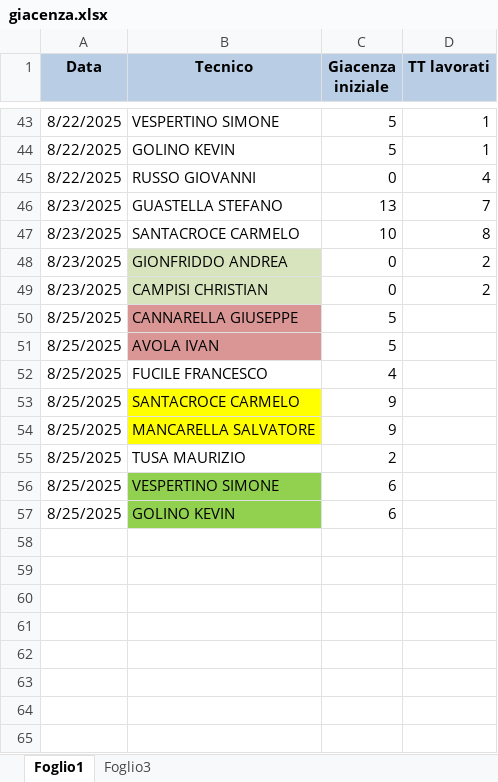
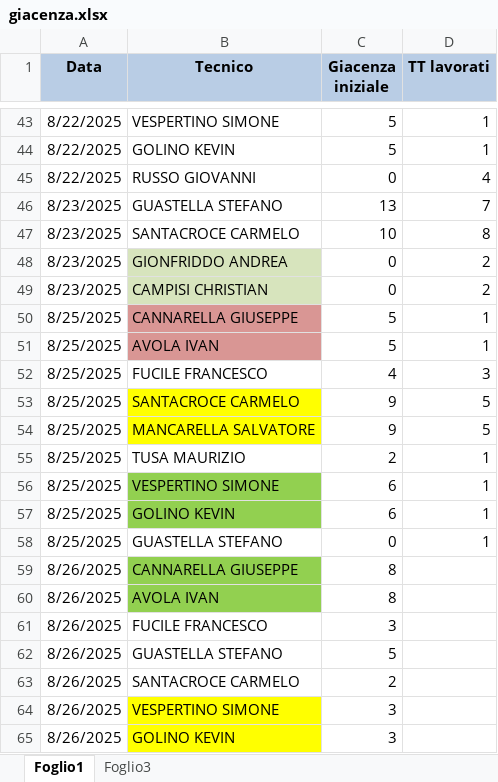
Before and after one commit to lbianco11197/Avanzamento-Impulsiva-v2, an Excel workbook: giacenza.xlsx, sheet Foglio1, drawn as a sheet; only a part is shown, gaps mark what is left out; values as stored, in another font and other column widths than the file's, no borders; the diff names each change by its address in the sheet, - before the commit and + after, or states it on an @@ line.

Commit message:
Add files via upload

```diff
--- a/giacenza.xlsx (sheet Foglio1)
+++ b/giacenza.xlsx (sheet Foglio1)
-D50:D51 (TT lavorati): (empty)
+D50:D51 (TT lavorati): 1
-D52 (TT lavorati): (empty)
+D52 (TT lavorati): 3
-D53:D54 (TT lavorati): (empty)
+D53:D54 (TT lavorati): 5
-D55:D57 (TT lavorati): (empty)
+D55:D57 (TT lavorati): 1
+row 58: 8/25/2025 | GUASTELLA STEFANO | 0 | 1
+row 59: 8/26/2025 | CANNARELLA GIUSEPPE | 8
+row 60: 8/26/2025 | AVOLA IVAN | 8
+row 61: 8/26/2025 | FUCILE FRANCESCO | 3
+row 62: 8/26/2025 | GUASTELLA STEFANO | 5
+row 63: 8/26/2025 | SANTACROCE CARMELO | 2
+row 64: 8/26/2025 | VESPERTINO SIMONE | 3
+row 65: 8/26/2025 | GOLINO KEVIN | 3
```
